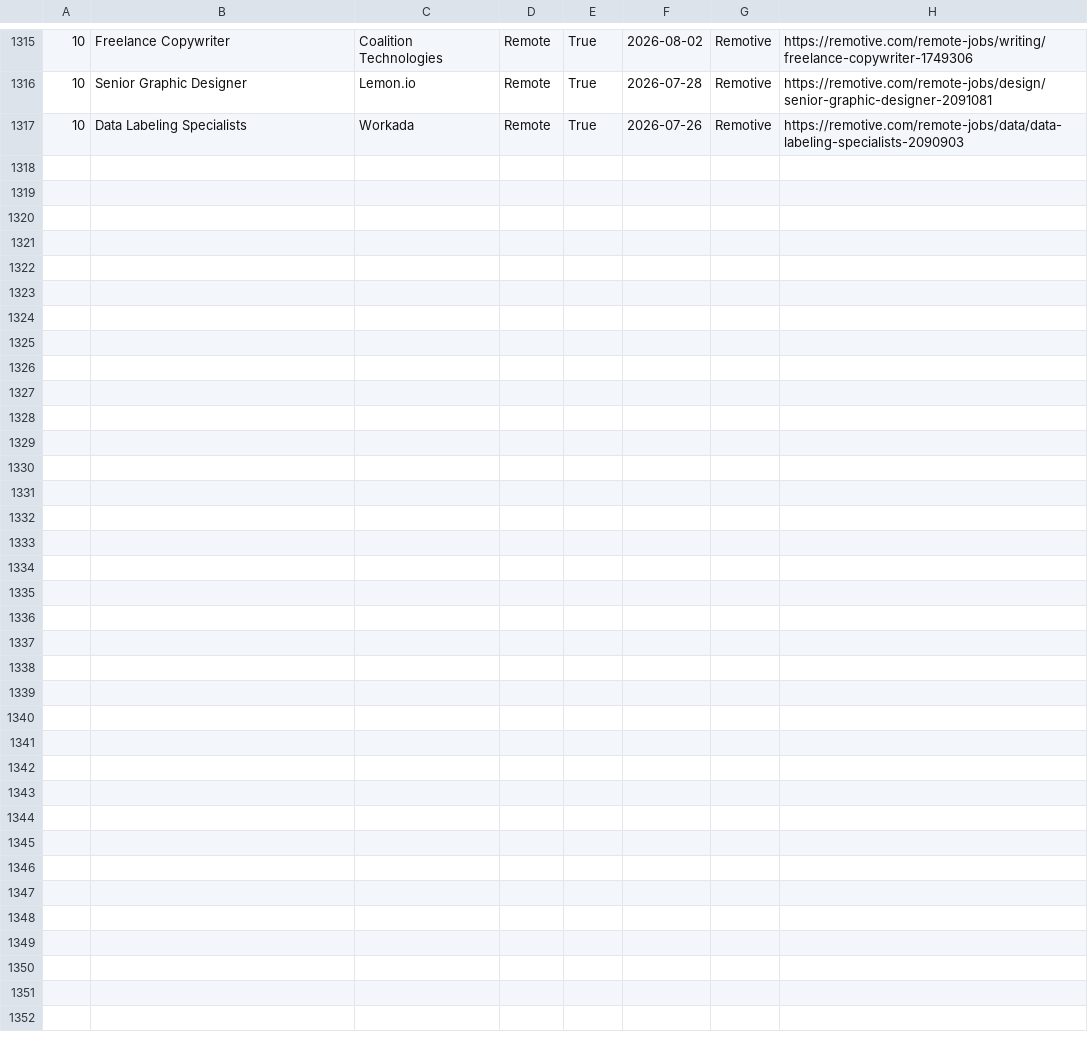
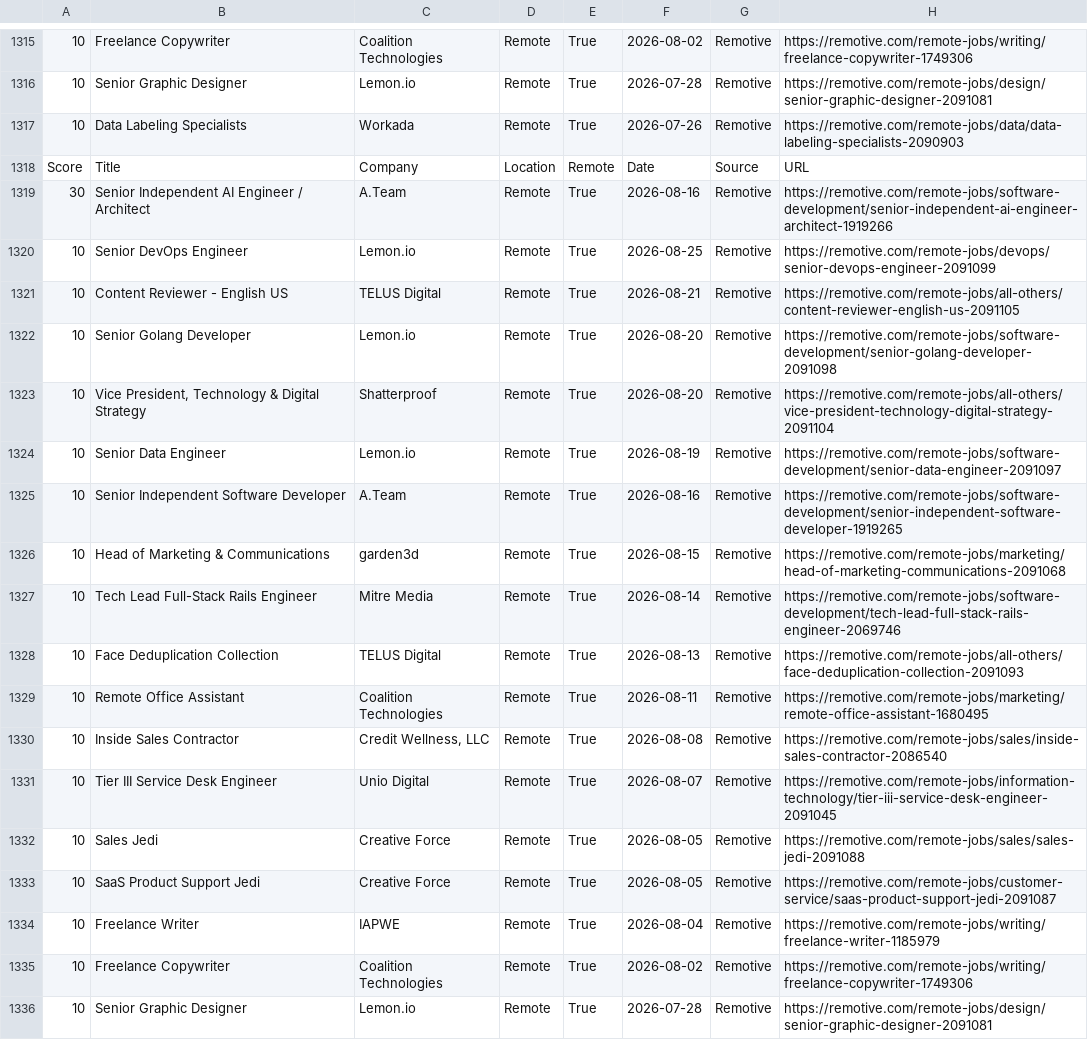
Before and after one commit to hamedmit/JobScraper, a CSV file: output/reports/jobs.csv, drawn as a sheet; only a part is shown, gaps mark what is left out; the diff names each change by its address in the sheet, - before the commit and + after, or states it on an @@ line.

```diff
--- a/output/reports/jobs.csv
+++ b/output/reports/jobs.csv
+row 1318: Score | Title | Company | Location | Remote | Date | Source | URL
+row 1319: 30 | Senior Independent AI Engineer / Architect | A.Team | Remote | True | 2026-08-16 | Remotive | https://remotive.com/remote-jobs/software-development/senior-independent-ai-engineer-architect-1919266
+row 1320: 10 | Senior DevOps Engineer | Lemon.io | Remote | True | 2026-08-25 | Remotive | https://remotive.com/remote-jobs/devops/senior-devops-engineer-2091099
+row 1321: 10 | Content Reviewer - English US | TELUS Digital | Remote | True | 2026-08-21 | Remotive | https://remotive.com/remote-jobs/all-others/content-reviewer-english-us-2091105
+row 1322: 10 | Senior Golang Developer | Lemon.io | Remote | True | 2026-08-20 | Remotive | https://remotive.com/remote-jobs/software-development/senior-golang-developer-2091098
+row 1323: 10 | Vice President, Technology & Digital Strategy | Shatterproof | Remote | True | 2026-08-20 | Remotive | https://remotive.com/remote-jobs/all-others/vice-president-technology-digital-strategy-2091104
+row 1324: 10 | Senior Data Engineer | Lemon.io | Remote | True | 2026-08-19 | Remotive | https://remotive.com/remote-jobs/software-development/senior-data-engineer-2091097
+row 1325: 10 | Senior Independent Software Developer | A.Team | Remote | True | 2026-08-16 | Remotive | https://remotive.com/remote-jobs/software-development/senior-independent-software-developer-1919265
+row 1326: 10 | Head of Marketing & Communications | garden3d | Remote | True | 2026-08-15 | Remotive | https://remotive.com/remote-jobs/marketing/head-of-marketing-communications-2091068
+row 1327: 10 | Tech Lead Full-Stack Rails Engineer | Mitre Media | Remote | True | 2026-08-14 | Remotive | https://remotive.com/remote-jobs/software-development/tech-lead-full-stack-rails-engineer-2069746
+row 1328: 10 | Face Deduplication Collection | TELUS Digital | Remote | True | 2026-08-13 | Remotive | https://remotive.com/remote-jobs/all-others/face-deduplication-collection-2091093
+row 1329: 10 | Remote Office Assistant | Coalition Technologies | Remote | True | 2026-08-11 | Remotive | https://remotive.com/remote-jobs/marketing/remote-office-assistant-1680495
+row 1330: 10 | Inside Sales Contractor | Credit Wellness, LLC | Remote | True | 2026-08-08 | Remotive | https://remotive.com/remote-jobs/sales/inside-sales-contractor-2086540
+row 1331: 10 | Tier III Service Desk Engineer | Unio Digital | Remote | True | 2026-08-07 | Remotive | https://remotive.com/remote-jobs/information-technology/tier-iii-service-desk-engineer-2091045
+row 1332: 10 | Sales Jedi | Creative Force | Remote | True | 2026-08-05 | Remotive | https://remotive.com/remote-jobs/sales/sales-jedi-2091088
+row 1333: 10 | SaaS Product Support Jedi | Creative Force | Remote | True | 2026-08-05 | Remotive | https://remotive.com/remote-jobs/customer-service/saas-product-support-jedi-2091087
+row 1334: 10 | Freelance Writer | IAPWE | Remote | True | 2026-08-04 | Remotive | https://remotive.com/remote-jobs/writing/freelance-writer-1185979
+row 1335: 10 | Freelance Copywriter | Coalition Technologies | Remote | True | 2026-08-02 | Remotive | https://remotive.com/remote-jobs/writing/freelance-copywriter-1749306
+row 1336: 10 | Senior Graphic Designer | Lemon.io | Remote | True | 2026-07-28 | Remotive | https://remotive.com/remote-jobs/design/senior-graphic-designer-2091081
```
Also changed, not shown: output/reports/run_history.csv.
